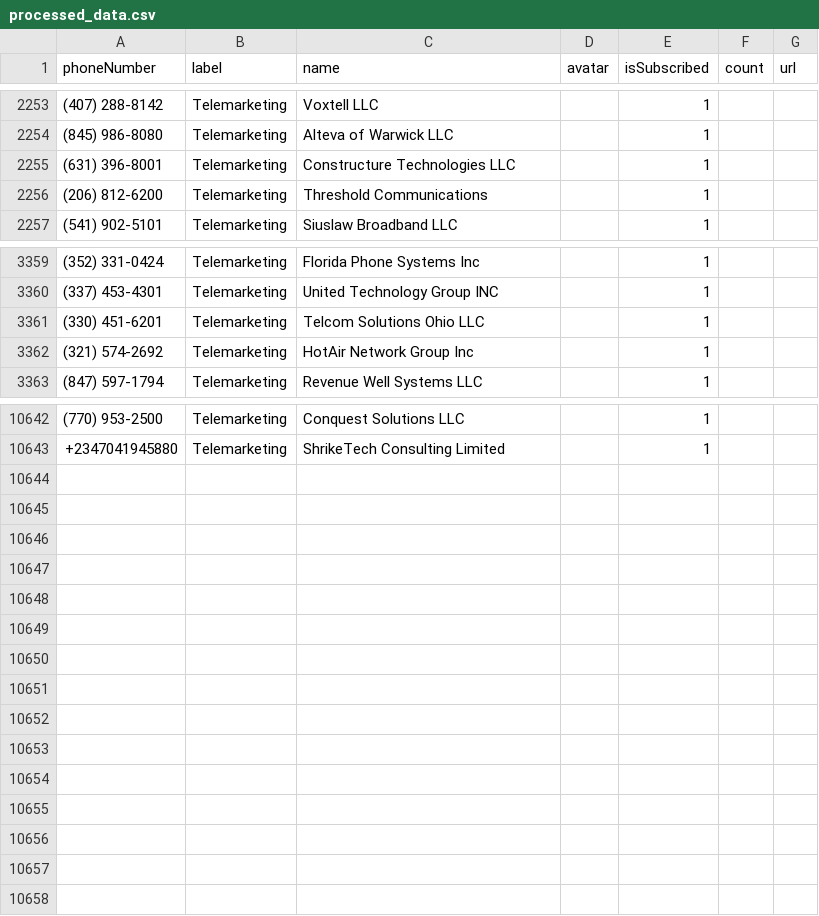
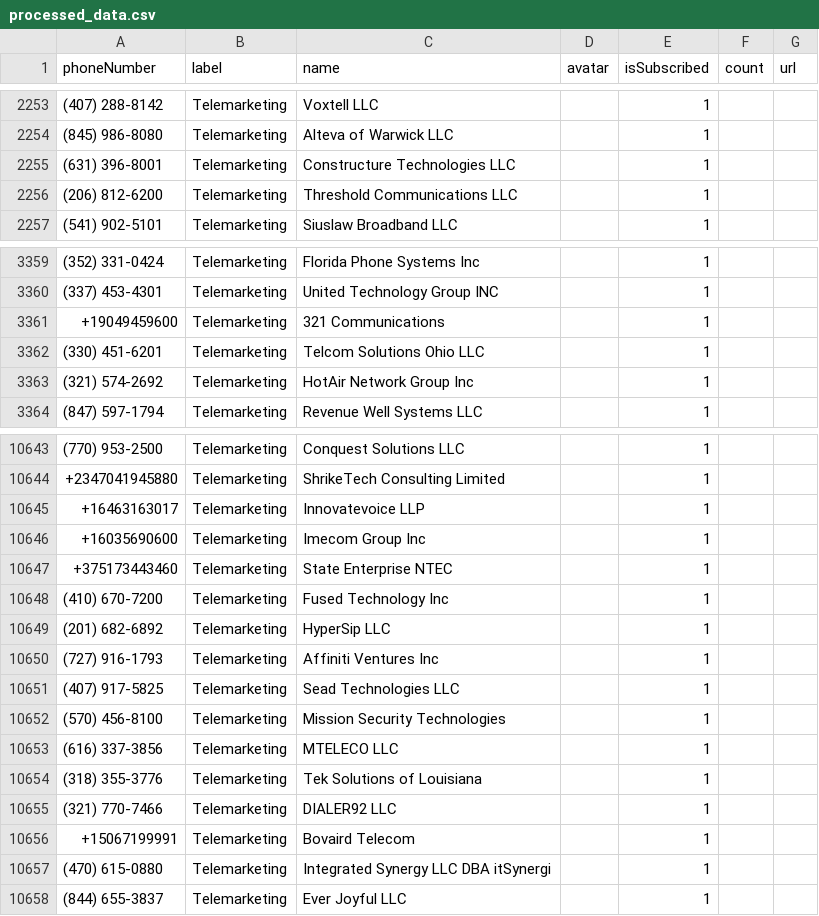
Before and after one commit to haygcao/vccard, a CSV file: US/processed_data.csv, drawn as a sheet; only a part is shown, gaps mark what is left out.

```diff
--- a/US/processed_data.csv
+++ b/US/processed_data.csv
@@ -2255,3 +2255,3 @@ phoneNumber,label,name,avatar,isSubscribed,count,url
 (631) 396-8001,Telemarketing,Constructure Technologies LLC,,1,,
-(206) 812-6200,Telemarketing,Threshold Communications,,1,,
+(206) 812-6200,Telemarketing,Threshold Communications LLC,,1,,
 (541) 902-5101,Telemarketing,Siuslaw Broadband LLC,,1,,
@@ -3360,2 +3360,3 @@ phoneNumber,label,name,avatar,isSubscribed,count,url
 (337) 453-4301,Telemarketing,United Technology Group INC,,1,,
++19049459600,Telemarketing,321 Communications,,1,,
 (330) 451-6201,Telemarketing,Telcom Solutions Ohio LLC,,1,,
@@ -10643 +10644,15 @@ phoneNumber,label,name,avatar,isSubscribed,count,url
 +2347041945880,Telemarketing,ShrikeTech Consulting Limited,,1,,
++16463163017,Telemarketing,Innovatevoice LLP,,1,,
++16035690600,Telemarketing,Imecom Group Inc,,1,,
++375173443460,Telemarketing,State Enterprise NTEC,,1,,
+(410) 670-7200,Telemarketing,Fused Technology Inc,,1,,
+(201) 682-6892,Telemarketing,HyperSip LLC,,1,,
+(727) 916-1793,Telemarketing,Affiniti Ventures Inc,,1,,
+(407) 917-5825,Telemarketing,Sead Technologies LLC,,1,,
+(570) 456-8100,Telemarketing,Mission Security Technologies,,1,,
+(616) 337-3856,Telemarketing,MTELECO LLC,,1,,
+(318) 355-3776,Telemarketing,Tek Solutions of Louisiana,,1,,
+(321) 770-7466,Telemarketing,DIALER92 LLC,,1,,
++15067199991,Telemarketing,Bovaird Telecom,,1,,
+(470) 615-0880,Telemarketing,Integrated Synergy LLC DBA itSynergi,,1,,
+(844) 655-3837,Telemarketing,Ever Joyful LLC,,1,,
```
Also changed, not shown: US/processed_v2.csv.
